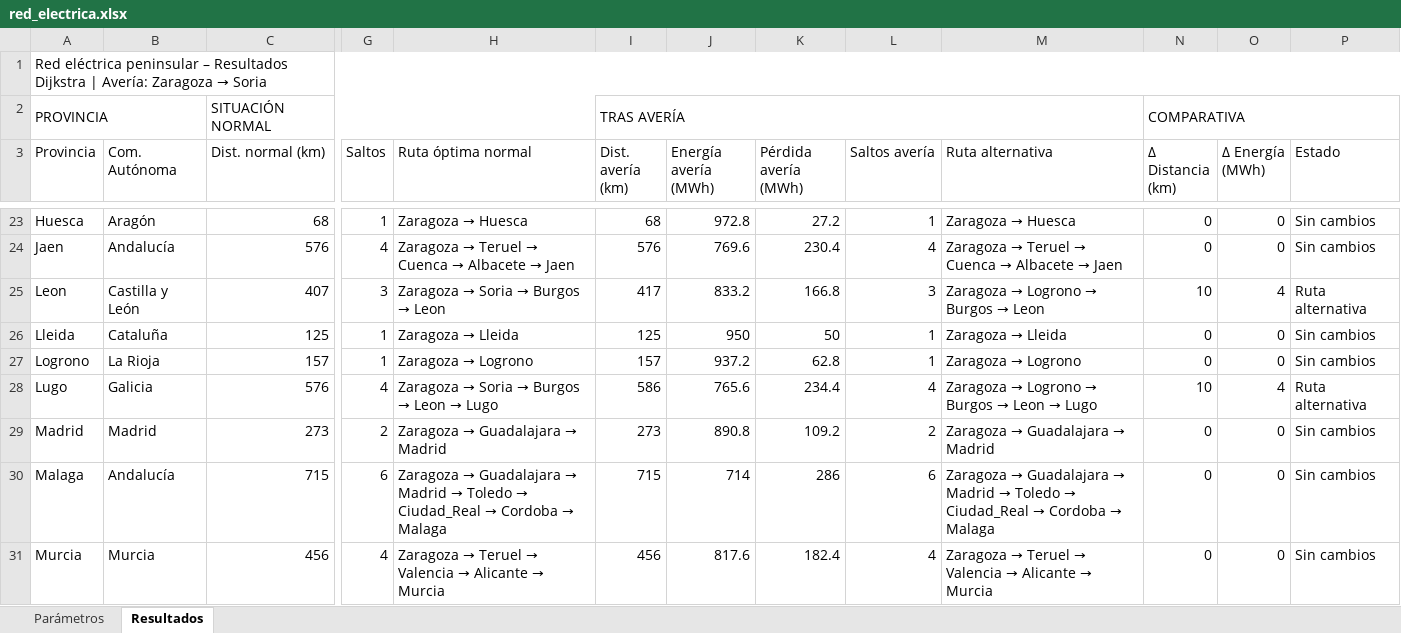
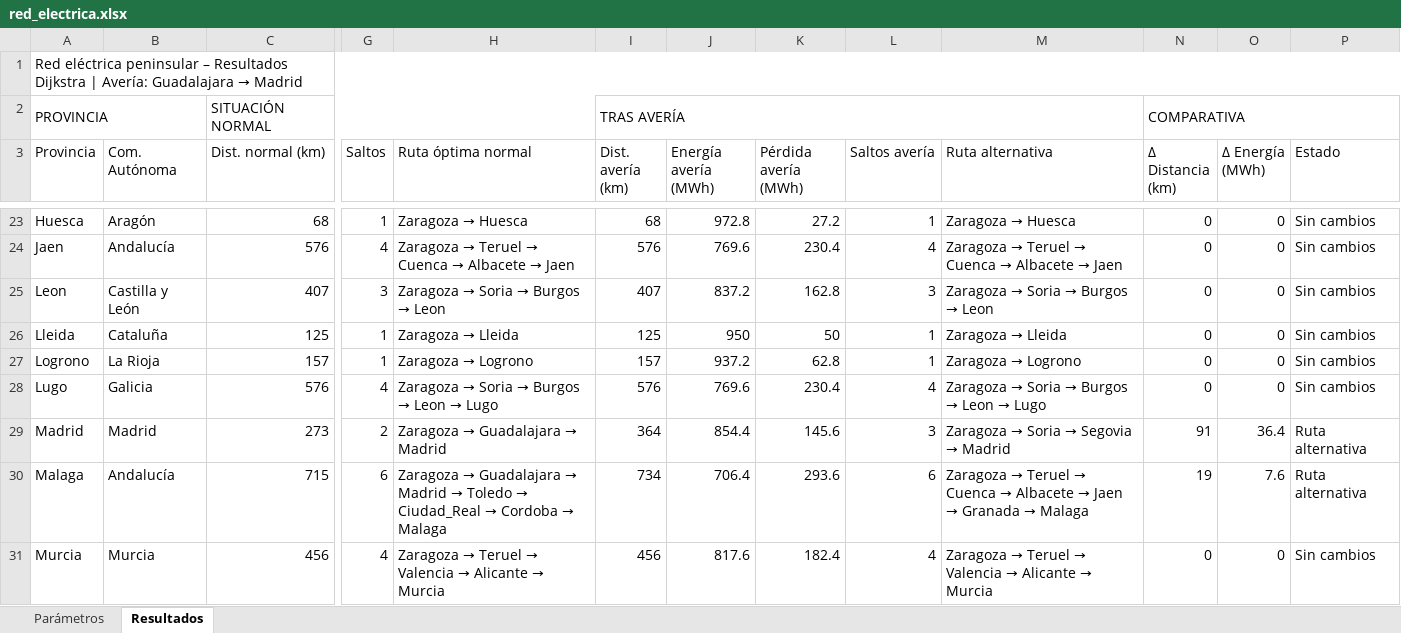
Before and after one commit to alejandraestremeragil-cloud/ENERGIA-ELECTRICA, an Excel workbook: red_electrica.xlsx, sheet Resultados, drawn as a sheet; only a part is shown, gaps mark what is left out; values as stored, in another font and other column widths than the file's, no cell formats; the diff covers the shown part only; the diff names each change by its address in the sheet, - before the commit and + after, or states it on an @@ line.

```diff
--- a/red_electrica.xlsx (sheet Resultados)
+++ b/red_electrica.xlsx (sheet Resultados)
@@ A1 (Provincia): …| Avería: Zaragoza → Soria → …| Avería: Guadalajara → Madrid @@
-I25 (Dist. avería (km)): 417
+I25 (Dist. avería (km)): 407
-J25 (Energía avería (MWh)): 833.2
+J25 (Energía avería (MWh)): 837.2
-K25 (Pérdida avería (MWh)): 166.8
+K25 (Pérdida avería (MWh)): 162.8
@@ M25 (Ruta alternativa): Zaragoza → Logrono → Burgos → Leon → Zaragoza → Soria → Burgos → Leon @@
-N25 (Δ Distancia (km)): 10
+N25 (Δ Distancia (km)): 0
-O25 (Δ Energía (MWh)): 4
+O25 (Δ Energía (MWh)): 0
-P25 (Estado): Ruta alternativa
+P25 (Estado): Sin cambios
-I28 (Dist. avería (km)): 586
+I28 (Dist. avería (km)): 576
-J28 (Energía avería (MWh)): 765.6
+J28 (Energía avería (MWh)): 769.6
-K28 (Pérdida avería (MWh)): 234.4
+K28 (Pérdida avería (MWh)): 230.4
@@ M28 (Ruta alternativa): Zaragoza → Logrono → Burgos → Leon → Lugo → Zaragoza → Soria → Burgos → Leon → Lugo @@
-N28 (Δ Distancia (km)): 10
+N28 (Δ Distancia (km)): 0
-O28 (Δ Energía (MWh)): 4
+O28 (Δ Energía (MWh)): 0
-P28 (Estado): Ruta alternativa
+P28 (Estado): Sin cambios
-I29 (Dist. avería (km)): 273
+I29 (Dist. avería (km)): 364
-J29 (Energía avería (MWh)): 890.8
+J29 (Energía avería (MWh)): 854.4
-K29 (Pérdida avería (MWh)): 109.2
+K29 (Pérdida avería (MWh)): 145.6
-L29 (Saltos avería): 2
+L29 (Saltos avería): 3
@@ M29 (Ruta alternativa): Zaragoza → Guadalajara → Madrid → Zaragoza → Soria → Segovia → Madrid @@
-N29 (Δ Distancia (km)): 0
+N29 (Δ Distancia (km)): 91
-O29 (Δ Energía (MWh)): 0
+O29 (Δ Energía (MWh)): 36.4
-P29:P30 (Estado): Sin cambios
+P29:P30 (Estado): Ruta alternativa
-I30 (Dist. avería (km)): 715
+I30 (Dist. avería (km)): 734
-J30 (Energía avería (MWh)): 714
+J30 (Energía avería (MWh)): 706.4
-K30 (Pérdida avería (MWh)): 286
+K30 (Pérdida avería (MWh)): 293.6
@@ M30 (Ruta alternativa): Zaragoza → Guadalajara → Madrid → Toledo → Ciudad_Real → Cordoba → Malaga → Zaragoza → Teruel → Cuenca → Albacete → Jaen → Granada → Malaga @@
-N30 (Δ Distancia (km)): 0
+N30 (Δ Distancia (km)): 19
-O30 (Δ Energía (MWh)): 0
+O30 (Δ Energía (MWh)): 7.6
```
Also changed, not shown: 137 edited cells elsewhere in this sheet, sheet Parámetros, cell formats, 1 other file.
